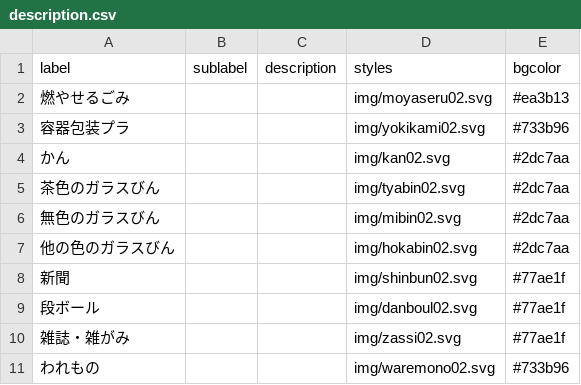
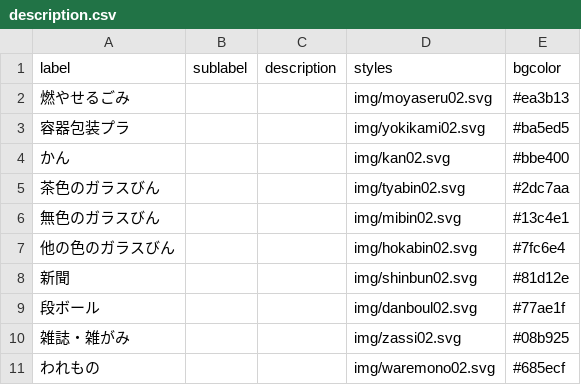
Before and after one commit to kitajimagomi/5374, a CSV file: data/description.csv, drawn as a sheet.

Commit message:
Update description.csv

```diff
--- a/data/description.csv
+++ b/data/description.csv
@@ -2,10 +2,10 @@ label,sublabel,description,styles,bgcolor
 燃やせるごみ,,,img/moyaseru02.svg,#ea3b13
-容器包装プラ,,,img/yokikami02.svg,#733b96
-かん,,,img/kan02.svg,#2dc7aa
+容器包装プラ,,,img/yokikami02.svg,#ba5ed5
+かん,,,img/kan02.svg,#bbe400
 茶色のガラスびん,,,img/tyabin02.svg,#2dc7aa
-無色のガラスびん,,,img/mibin02.svg,#2dc7aa
-他の色のガラスびん,,,img/hokabin02.svg,#2dc7aa
-新聞,,,img/shinbun02.svg,#77ae1f
+無色のガラスびん,,,img/mibin02.svg,#13c4e1
+他の色のガラスびん,,,img/hokabin02.svg,#7fc6e4
+新聞,,,img/shinbun02.svg,#81d12e
 段ボール,,,img/danboul02.svg,#77ae1f
-雑誌・雑がみ,,,img/zassi02.svg,#77ae1f
-われもの,,,img/waremono02.svg,#733b96
+雑誌・雑がみ,,,img/zassi02.svg,#08b925
+われもの,,,img/waremono02.svg,#685ecf
```
